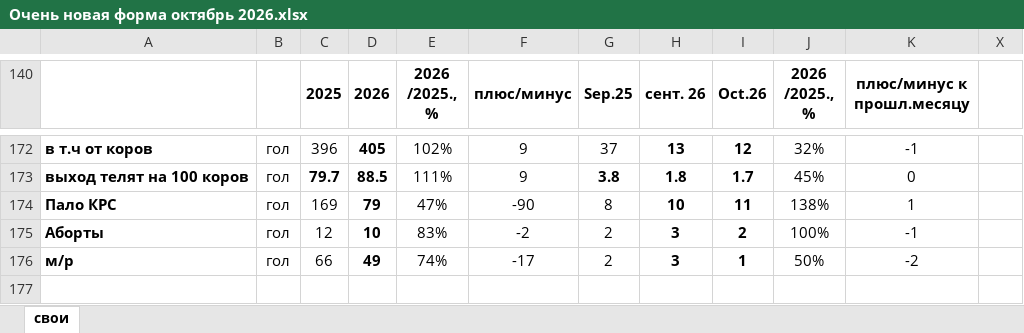
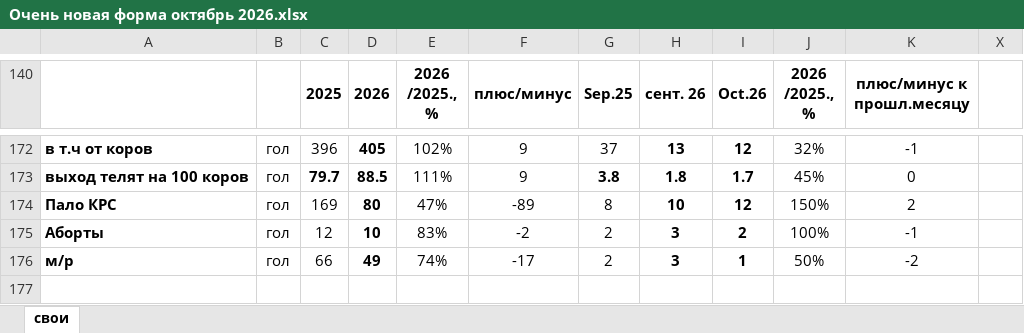
Before and after one commit to NearVich/zhivot, an Excel workbook: животноводство/24 форма 2026 год/Очень новая форма октябрь 2026.xlsx, sheet свои, drawn as a sheet; only a part is shown, gaps mark what is left out; values as stored, in another font and other column widths than the file's, no borders; the diff names each change by its address in the sheet, - before the commit and + after, or states it on an @@ line.

```diff
--- a/животноводство/24 форма 2026 год/Очень новая форма октябрь 2026.xlsx (sheet свои)
+++ b/животноводство/24 форма 2026 год/Очень новая форма октябрь 2026.xlsx (sheet свои)
-D174 (2026): 79
+D174 (2026): 80
-F174 (плюс/минус): -90
+F174 (плюс/минус): -89
-I174 (Oct.26): 11
+I174 (Oct.26): 12
-J174 (2026 /2025., %): 138%
+J174 (2026 /2025., %): 150%
-K174 (плюс/минус к прошл.месяцу): 1
+K174 (плюс/минус к прошл.месяцу): 2
```
Also changed, not shown: hidden cells, 2 other files.
